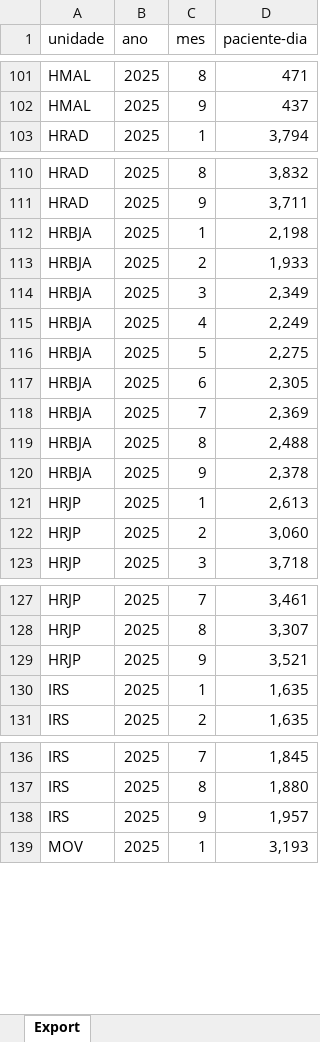
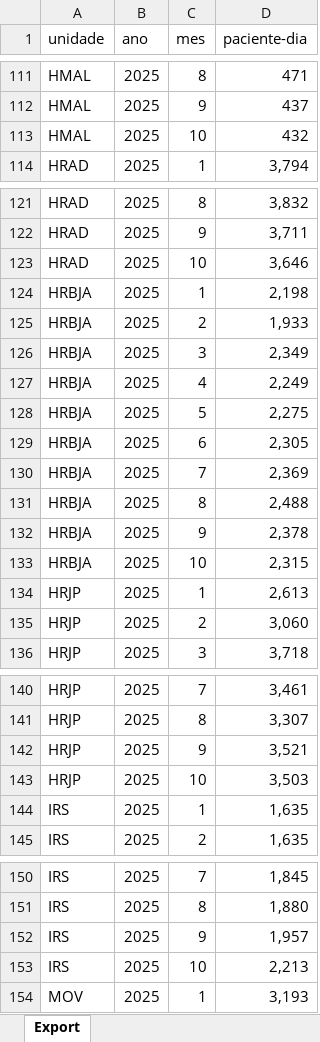
Before and after one commit to transparencia-mg/paciente-dia, an Excel workbook: upload/paciente-dia-2025.xlsx, sheet Export, drawn as a sheet; only a part is shown, gaps mark what is left out; values as stored, in another font and other column widths than the file's, no borders; the diff covers the shown part only; the diff names each change by its address in the sheet, - before the commit and + after, or states it on an @@ line.

```diff
--- a/upload/paciente-dia-2025.xlsx (sheet Export)
+++ b/upload/paciente-dia-2025.xlsx (sheet Export)
+row 113: HMAL | 2025 | 10 | 432
+row 123: HRAD | 2025 | 10 | 3,646
+row 133: HRBJA | 2025 | 10 | 2,315
+row 143: HRJP | 2025 | 10 | 3,503
+row 153: IRS | 2025 | 10 | 2,213
```
Also changed, not shown: 11 added rows elsewhere in this sheet.
